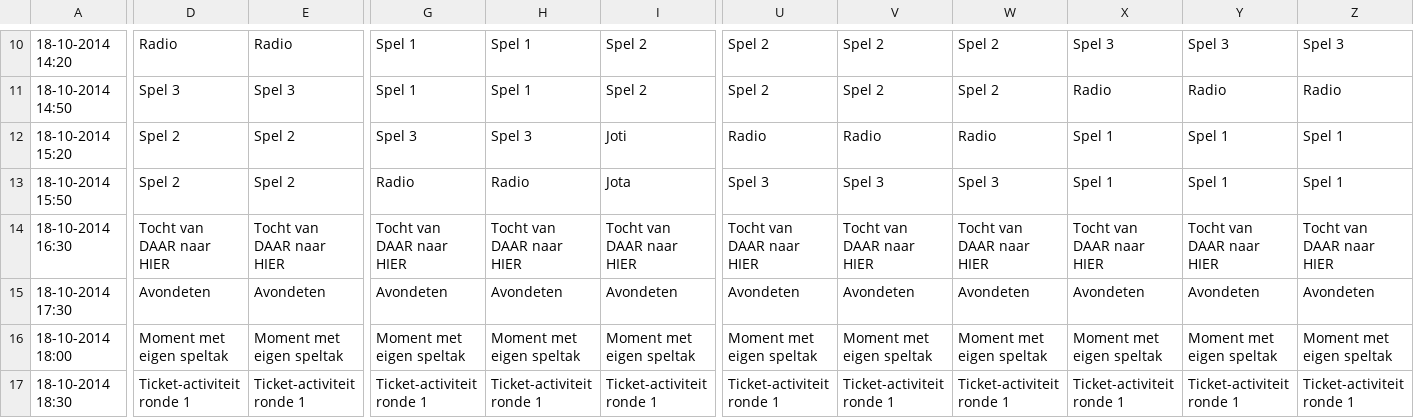
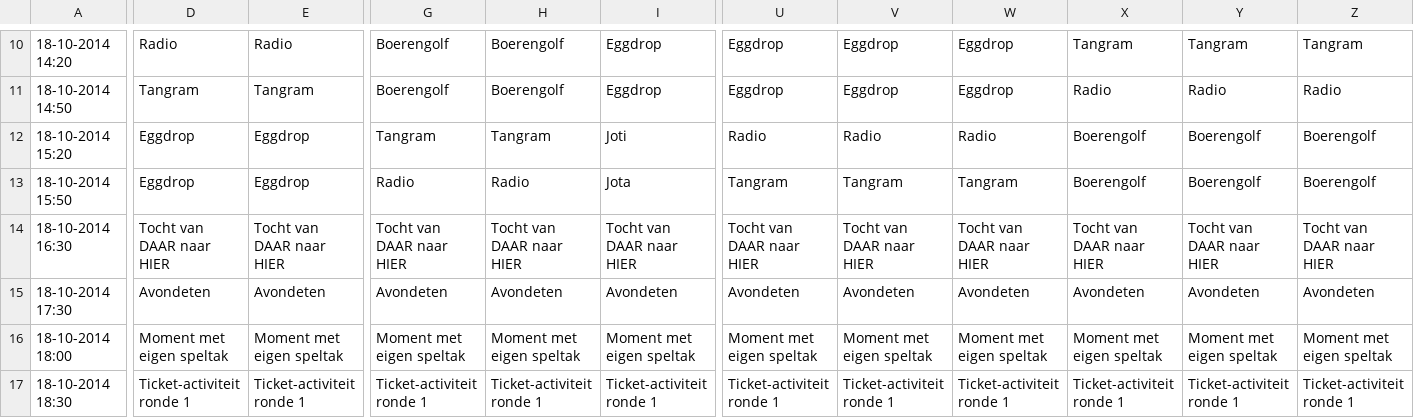
Before and after one commit to LoyVanBeek/pyQrJotari, a CSV file: data/groot_2014.csv, drawn as a sheet; only a part is shown, gaps mark what is left out; the diff covers the shown part only; the diff names each change by its address in the sheet, - before the commit and + after, or states it on an @@ line.

Commit message:
Set actual values for spel 1,2,3

```diff
--- a/data/groot_2014.csv
+++ b/data/groot_2014.csv
-G10:G11: Spel 1
+G10:G11: Boerengolf
-H10:H11: Spel 1
+H10:H11: Boerengolf
-I10:I11: Spel 2
+I10:I11: Eggdrop
-U10:U11: Spel 2
+U10:U11: Eggdrop
-V10:V11: Spel 2
+V10:V11: Eggdrop
-W10:W11: Spel 2
+W10:W11: Eggdrop
-X10: Spel 3
+X10: Tangram
-Y10: Spel 3
+Y10: Tangram
-Z10: Spel 3
+Z10: Tangram
-D11: Spel 3
+D11: Tangram
-E11: Spel 3
+E11: Tangram
-D12:D13: Spel 2
+D12:D13: Eggdrop
-E12:E13: Spel 2
+E12:E13: Eggdrop
-G12: Spel 3
+G12: Tangram
-H12: Spel 3
+H12: Tangram
-X12:X13: Spel 1
+X12:X13: Boerengolf
-Y12:Y13: Spel 1
+Y12:Y13: Boerengolf
-Z12:Z13: Spel 1
+Z12:Z13: Boerengolf
-U13: Spel 3
+U13: Tangram
-V13: Spel 3
+V13: Tangram
-W13: Spel 3
+W13: Tangram
```
Also changed, not shown: 68 edited cells elsewhere in this file, 1 other file.
